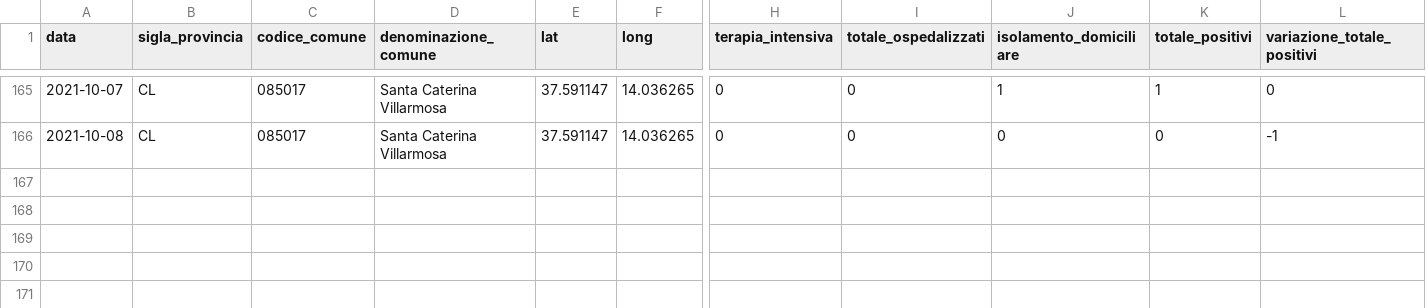
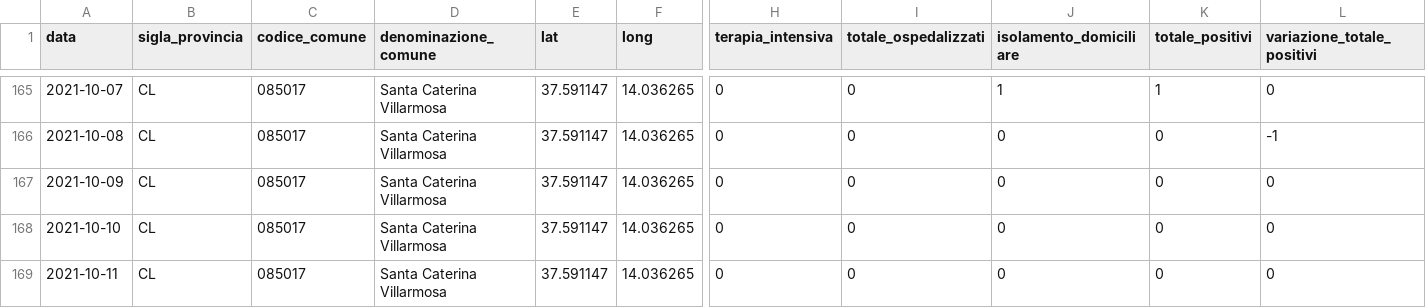
Before and after one commit to opendatasicilia/informa-covid19, a CSV file: dati/informacovid/085017/085017.csv, drawn as a sheet; only a part is shown, gaps mark what is left out; rows hold the shown columns only; the diff names each change by its address in the sheet, - before the commit and + after, or states it on an @@ line.

```diff
--- a/dati/informacovid/085017/085017.csv
+++ b/dati/informacovid/085017/085017.csv
+row 167: 2021-10-09 | CL | 085017 | Santa Caterina Villarmosa | 37.591147 | 14.036265 | 0 | 0 | 0 | 0 | 0
+row 168: 2021-10-10 | CL | 085017 | Santa Caterina Villarmosa | 37.591147 | 14.036265 | 0 | 0 | 0 | 0 | 0
+row 169: 2021-10-11 | CL | 085017 | Santa Caterina Villarmosa | 37.591147 | 14.036265 | 0 | 0 | 0 | 0 | 0
```
Also changed, not shown: dati/informacovid/085001/085001.csv, dati/informacovid/085004/085004.csv, 21 other files.
